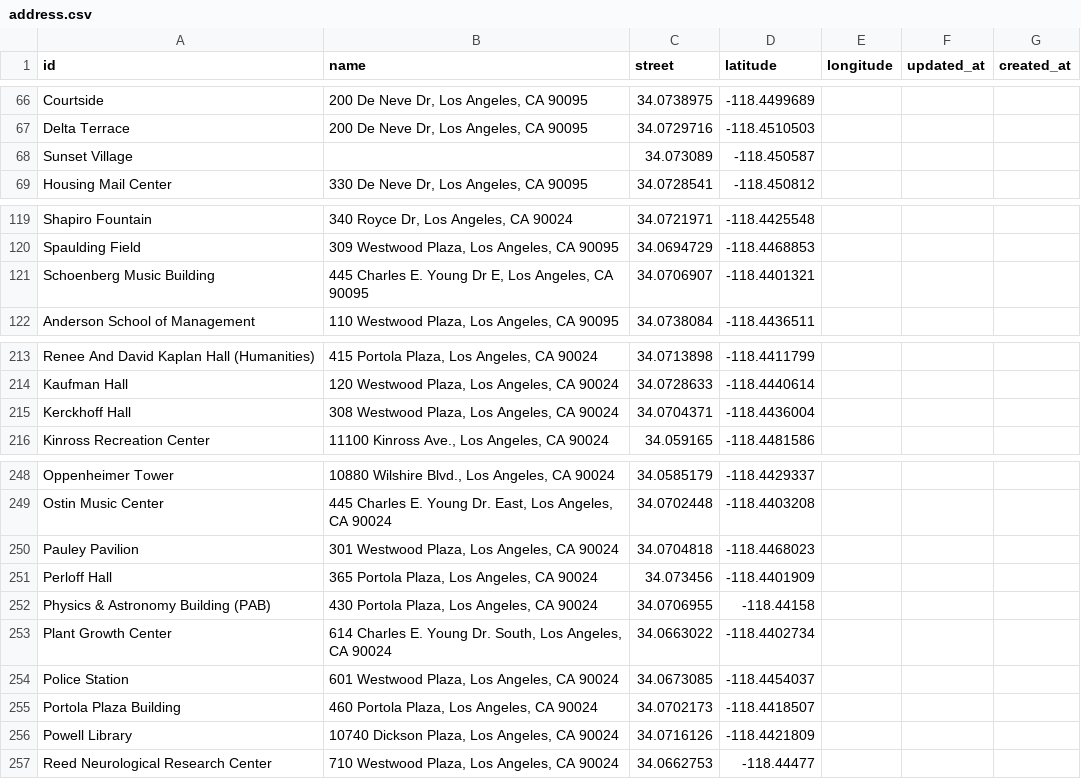
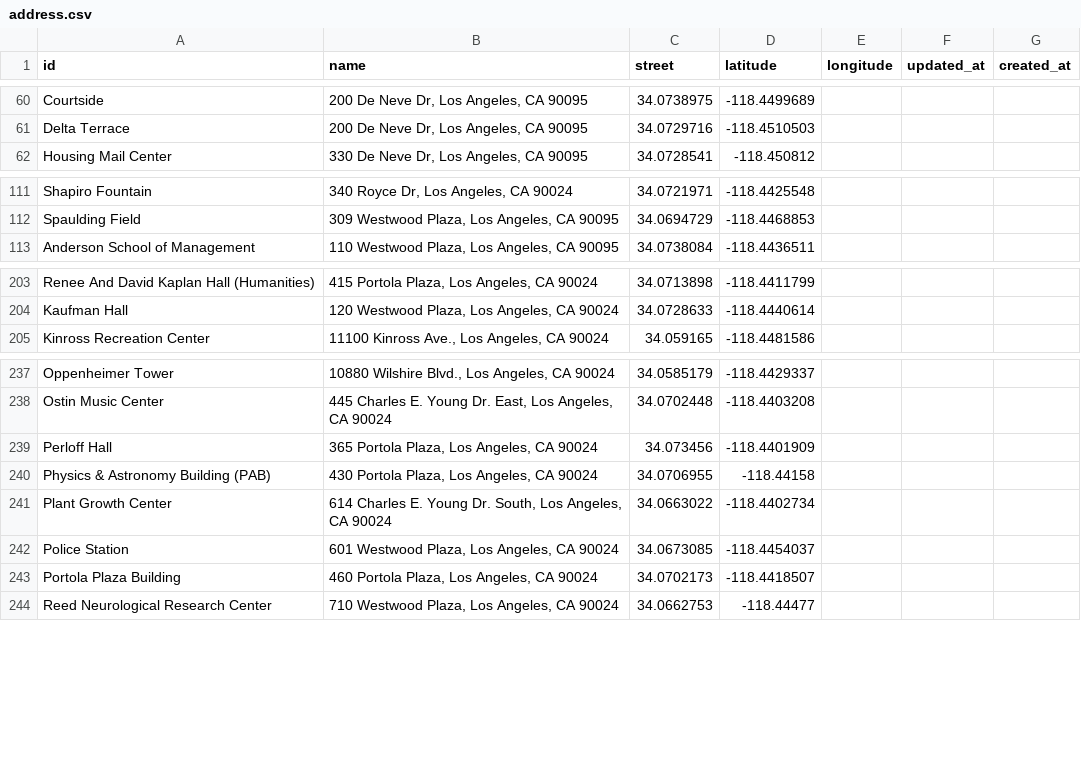
Before and after one commit to ucladevx/Bmaps-Backend, a CSV file: database/data/address.csv, drawn as a sheet; only a part is shown, gaps mark what is left out; removed rows and columns are numbered as before the commit, all else as after; the diff covers the shown part only; the diff names each change by its address in the sheet, - before the commit and + after, or states it on an @@ line.

```diff
--- a/database/data/address.csv
+++ b/database/data/address.csv
-row 68: Sunset Village |  | 34.073089 | -118.450587
-row 121: Schoenberg Music Building | 445 Charles E. Young Dr E, Los Angeles, CA 90095 | 34.0706907 | -118.4401321
-row 215: Kerckhoff Hall | 308 Westwood Plaza, Los Angeles, CA 90024 | 34.0704371 | -118.4436004
-row 250: Pauley Pavilion | 301 Westwood Plaza, Los Angeles, CA 90024 | 34.0704818 | -118.4468023
-row 256: Powell Library | 10740 Dickson Plaza, Los Angeles, CA 90024 | 34.0716126 | -118.4421809
```
Also changed, not shown: 9 added rows, 12 removed rows, 1 moved row and 25 edited cells elsewhere in this file, database/data/location.csv, 5 other files.
